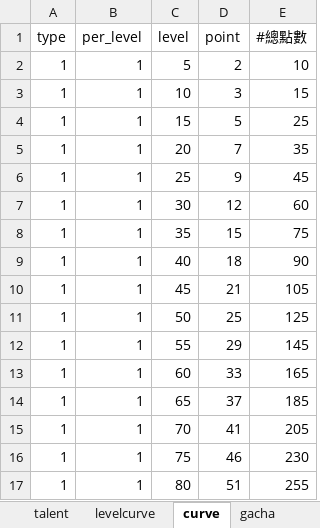
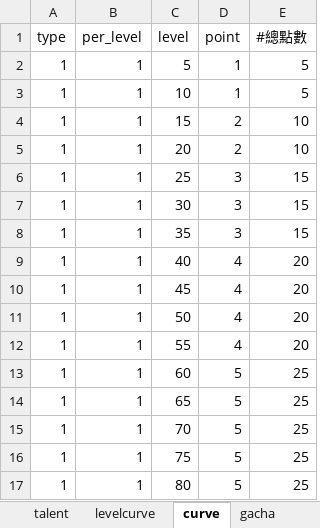
Before and after one commit to god155326/my-game, an Excel workbook: data/不朽之旅.xlsx, sheet curve, drawn as a sheet; only a part is shown; values as stored, in another font and other column widths than the file's, no borders; charts and pictures not drawn; the diff covers the shown part only; the diff names each change by its address in the sheet, - before the commit and + after, or states it on an @@ line.

```diff
--- a/data/不朽之旅.xlsx (sheet curve)
+++ b/data/不朽之旅.xlsx (sheet curve)
-D2 (point): 2
+D2 (point): 1
-E2 (#總點數): 10
+E2 (#總點數): 5
-D3 (point): 3
+D3 (point): 1
-E3 (#總點數): 15
+E3 (#總點數): 5
-D4 (point): 5
+D4 (point): 2
-E4 (#總點數): 25
+E4 (#總點數): 10
-D5 (point): 7
+D5 (point): 2
-E5 (#總點數): 35
+E5 (#總點數): 10
-D6 (point): 9
+D6 (point): 3
-E6 (#總點數): 45
+E6 (#總點數): 15
-D7 (point): 12
+D7 (point): 3
-E7 (#總點數): 60
+E7 (#總點數): 15
-D8 (point): 15
+D8 (point): 3
-E8 (#總點數): 75
+E8 (#總點數): 15
-D9 (point): 18
+D9 (point): 4
-E9 (#總點數): 90
+E9 (#總點數): 20
-D10 (point): 21
+D10 (point): 4
-E10 (#總點數): 105
+E10 (#總點數): 20
-D11 (point): 25
+D11 (point): 4
-E11 (#總點數): 125
+E11 (#總點數): 20
-D12 (point): 29
+D12 (point): 4
-E12 (#總點數): 145
+E12 (#總點數): 20
-D13 (point): 33
+D13 (point): 5
-E13 (#總點數): 165
+E13 (#總點數): 25
-D14 (point): 37
+D14 (point): 5
-E14 (#總點數): 185
+E14 (#總點數): 25
-D15 (point): 41
+D15 (point): 5
-E15 (#總點數): 205
+E15 (#總點數): 25
-D16 (point): 46
+D16 (point): 5
-E16 (#總點數): 230
+E16 (#總點數): 25
-D17 (point): 51
+D17 (point): 5
-E17 (#總點數): 255
+E17 (#總點數): 25
```
Also changed, not shown: 9 edited cells elsewhere in this sheet, sheet talent, sheet buff, formulas that keep their value, 2 other files.
